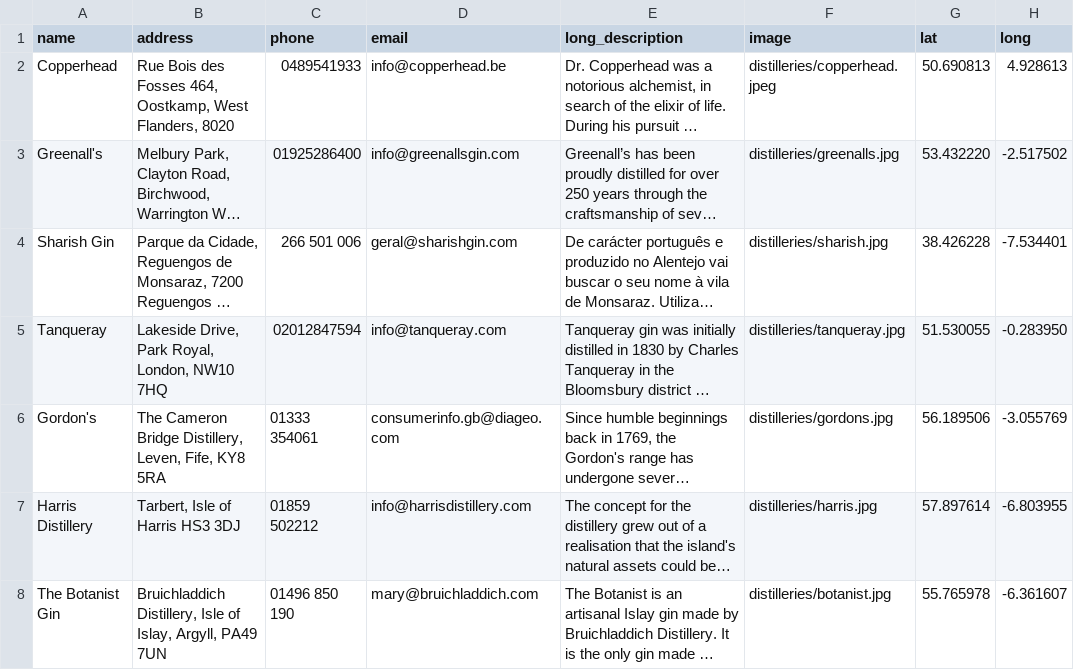
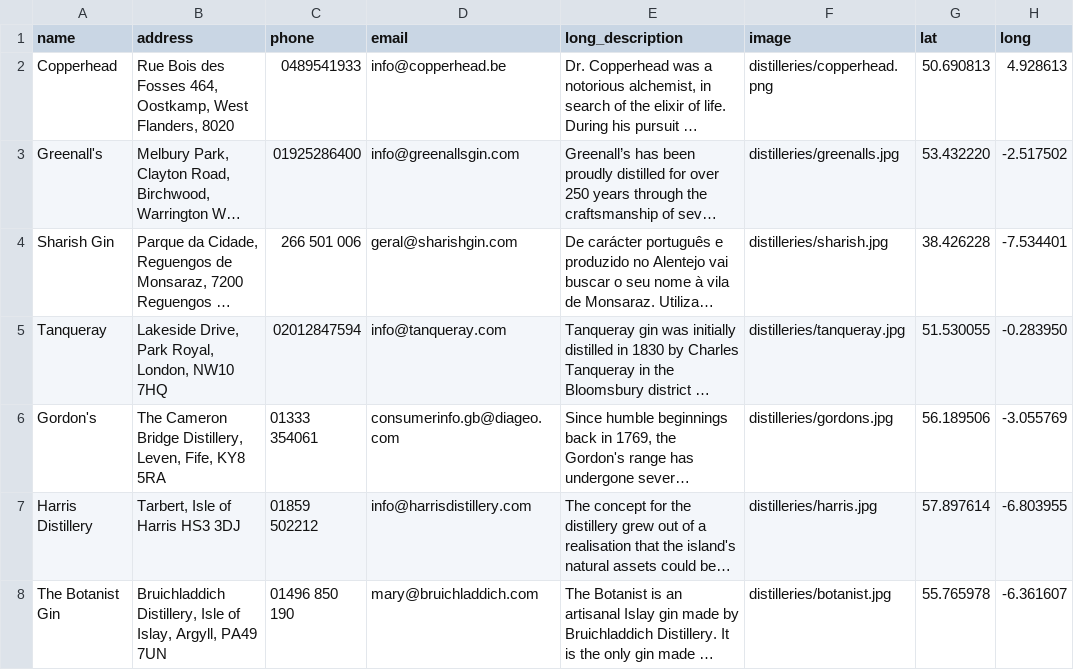
Before and after one commit to ms813/Ginthusiasm, a CSV file: distillery_data.csv, drawn as a sheet; long unchanged cells end in …; the diff names each change by its address in the sheet, - before the commit and + after, or states it on an @@ line.

Commit message:
Updating a couple of distillery images

```diff
--- a/distillery_data.csv
+++ b/distillery_data.csv
-F2 (image): distilleries/copperhead.jpeg
+F2 (image): distilleries/copperhead.png
```
Also changed, not shown: 4 other files.
